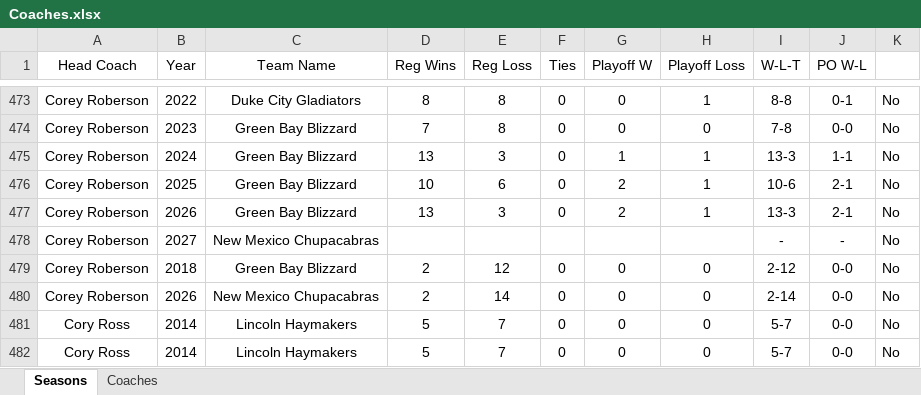
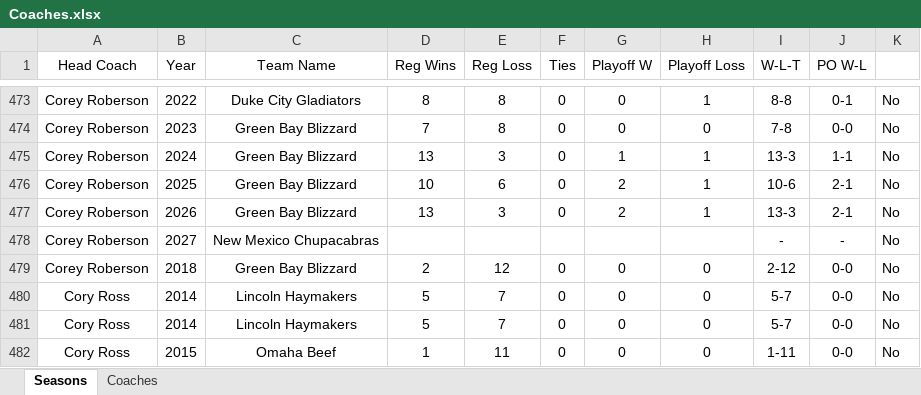
Before and after one commit to indoorfootballindex/newifi, an Excel workbook: Coaches.xlsx, sheet Seasons, drawn as a sheet; only a part is shown, gaps mark what is left out; the shorter side is filled out with more unchanged rows; values as stored, in another font and other column widths than the file's, no borders; charts and pictures not drawn; the diff names each change by its address in the sheet, - before the commit and + after, or states it on an @@ line.

```diff
--- a/Coaches.xlsx (sheet Seasons)
+++ b/Coaches.xlsx (sheet Seasons)
-row 480: Corey Roberson | 2026 | New Mexico Chupacabras | 2 | 14 | 0 | 0 | 0 | 2-14 | 0-0 | No
```
Also changed, not shown: sheet Coaches, formulas that keep their value, 4 other files.
